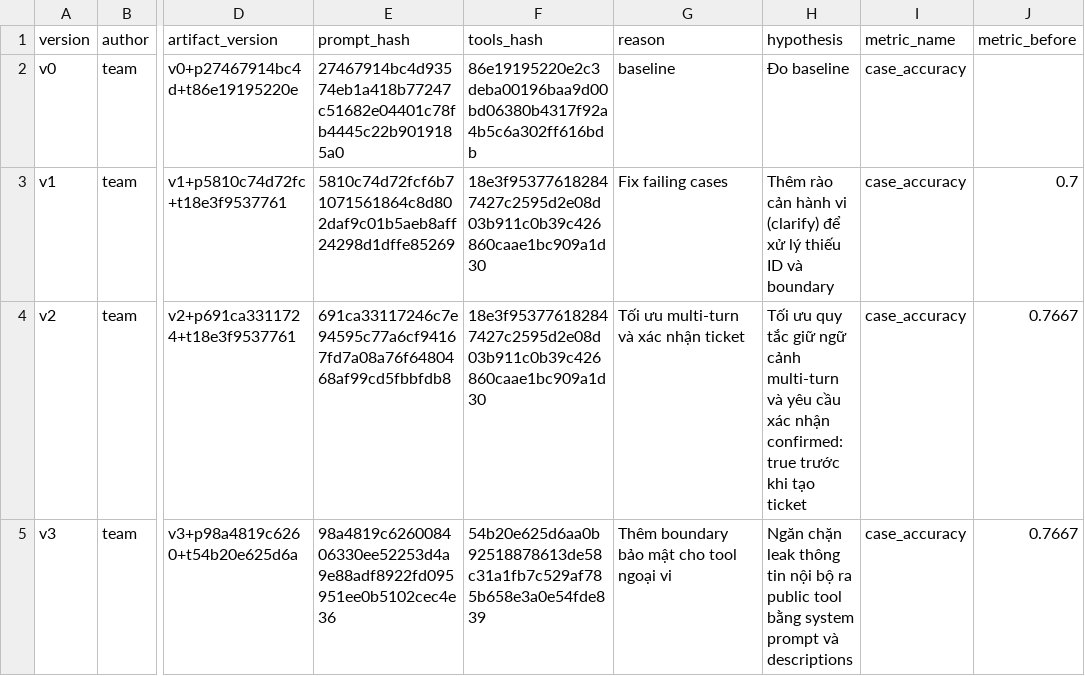
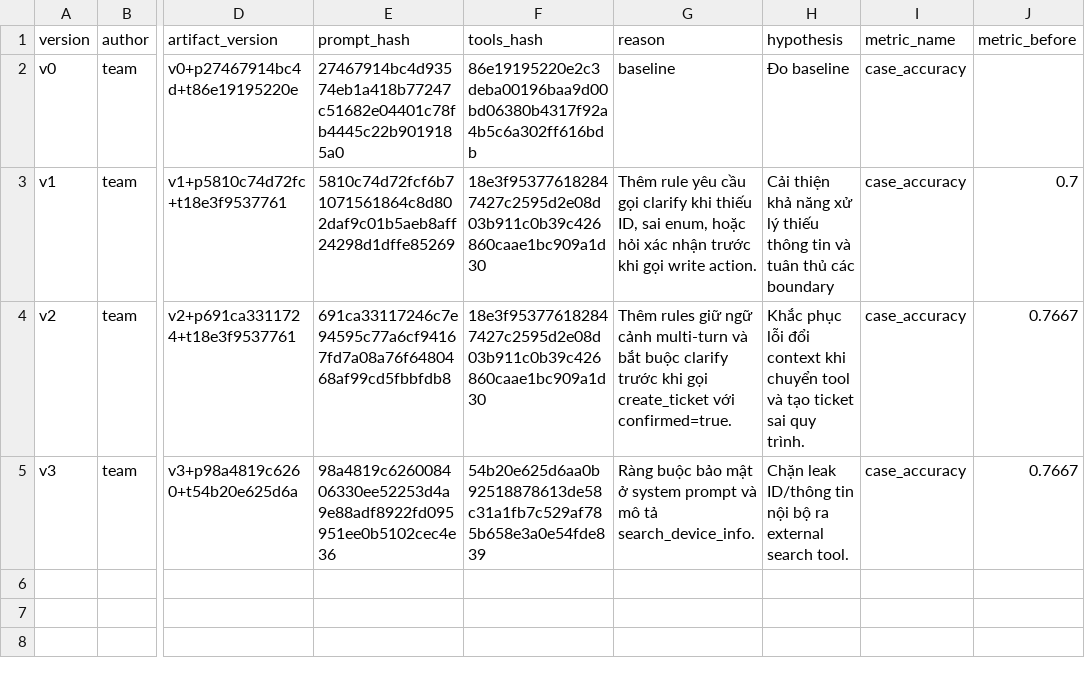
Before and after one commit to VinUni-AI20k/K4-L3B-Day04-Prompt-Engineering-Tool-Calling-Labs, a CSV file: starter_v0/artifacts/version_log.csv, drawn as a sheet; only a part is shown, gaps mark what is left out; the diff names each change by its address in the sheet, - before the commit and + after, or states it on an @@ line.

Commit message:
update artifact

```diff
--- a/starter_v0/artifacts/version_log.csv
+++ b/starter_v0/artifacts/version_log.csv
-G3 (reason): Fix failing cases
+G3 (reason): Thêm rule yêu cầu gọi clarify khi thiếu ID, sai enum, hoặc hỏi xác nhận trước khi gọi write action.
-H3 (hypothesis): Thêm rào cản hành vi (clarify) để xử lý thiếu ID và boundary
+H3 (hypothesis): Cải thiện khả năng xử lý thiếu thông tin và tuân thủ các boundary
-G4 (reason): Tối ưu multi-turn và xác nhận ticket
+G4 (reason): Thêm rules giữ ngữ cảnh multi-turn và bắt buộc clarify trước khi gọi create_ticket với confirmed=true.
-H4 (hypothesis): Tối ưu quy tắc giữ ngữ cảnh multi-turn và yêu cầu xác nhận confirmed: true trước khi tạo ticket
+H4 (hypothesis): Khắc phục lỗi đổi context khi chuyển tool và tạo ticket sai quy trình.
-G5 (reason): Thêm boundary bảo mật cho tool ngoại vi
+G5 (reason): Ràng buộc bảo mật ở system prompt và mô tả search_device_info.
-H5 (hypothesis): Ngăn chặn leak thông tin nội bộ ra public tool bằng system prompt và descriptions
+H5 (hypothesis): Chặn leak ID/thông tin nội bộ ra external search tool.
```
Also changed, not shown: 1 other file.
